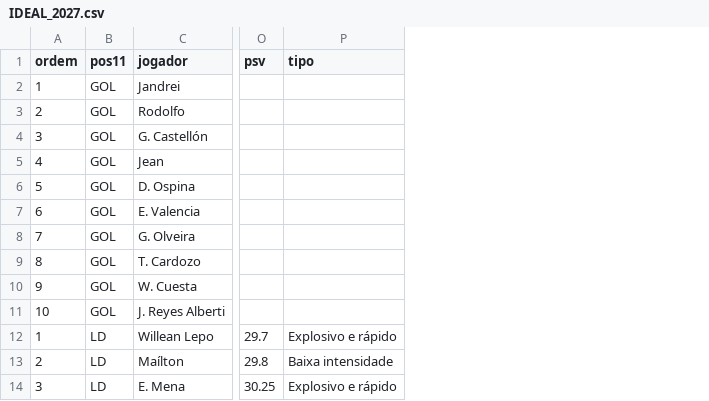
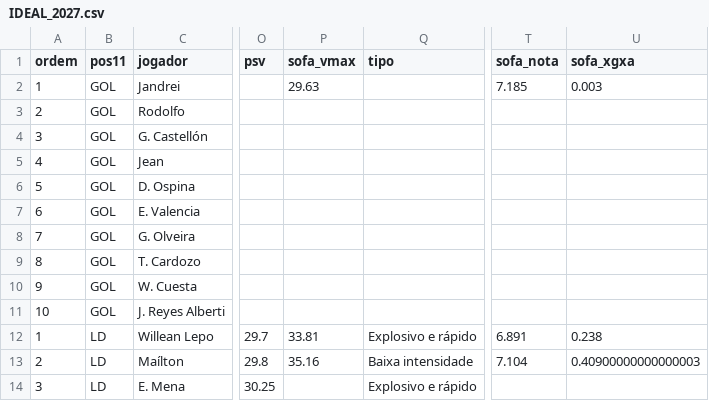
Before and after one commit to henriquesimoessilva3-png/santa-cruz-2027, a CSV file: Santa Cruz V2/listas/IDEAL_2027.csv, drawn as a sheet; only a part is shown, gaps mark what is left out; the diff names each change by its address in the sheet, - before the commit and + after, or states it on an @@ line.

```diff
--- a/Santa Cruz V2/listas/IDEAL_2027.csv
+++ b/Santa Cruz V2/listas/IDEAL_2027.csv
+column P (sofa_vmax), rows 2-13: 29.63 |  |  |  |  |  |  |  |  |  | 33.81 | 35.16
+column T (sofa_nota), rows 2-13: 7.185 |  |  |  |  |  |  |  |  |  | 6.891 | 7.104
+column U (sofa_xgxa), rows 2-13: 0.003 |  |  |  |  |  |  |  |  |  | 0.238 | 0.40900000000000003
```
Also changed, not shown: 24 other files.
